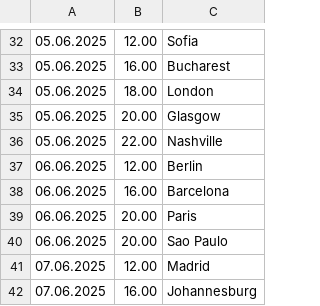
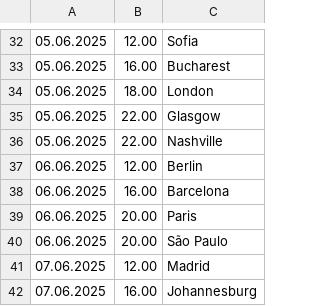
Before and after one commit to kayradinaryus/TURLAR, a CSV file: PLEASURE SEEKING - Sayfa17.csv, drawn as a sheet; only a part is shown, gaps mark what is left out.

Commit message:
Update PLEASURE SEEKING - Sayfa17.csv

```diff
--- a/PLEASURE SEEKING - Sayfa17.csv
+++ b/PLEASURE SEEKING - Sayfa17.csv
@@ -34,3 +34,3 @@
 05.06.2025,18.00,London
-05.06.2025,20.00,Glasgow
+05.06.2025,22.00,Glasgow
 05.06.2025,22.00,Nashville
@@ -39,3 +39,3 @@
 06.06.2025,20.00,Paris
-06.06.2025,20.00,Sao Paulo
+06.06.2025,20.00,São Paulo
 07.06.2025,12.00,Madrid
```
